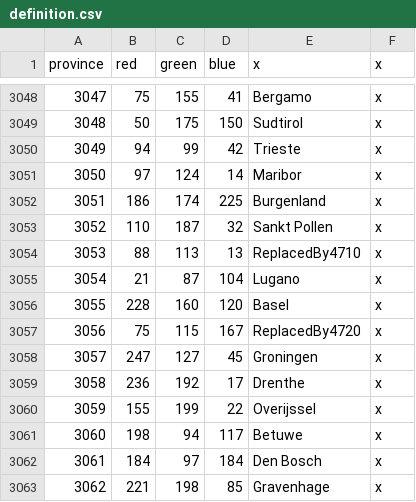
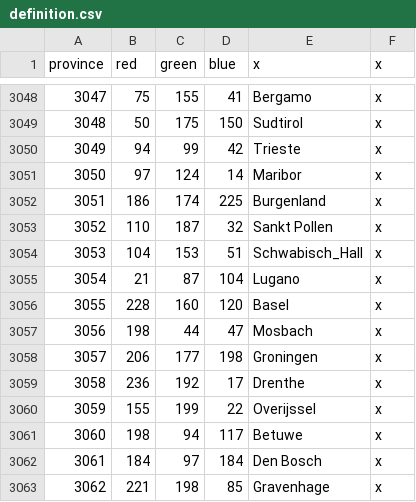
Before and after one commit to Victorum-Universalis-VU/VUtestmod-version-1.32.1, a CSV file: map/definition.csv, drawn as a sheet; only a part is shown, gaps mark what is left out.

Commit message:
Some new additions such as completing the gfx for the Ludwig canal, added 3 new provinces to Germany because of said canal and re-worked the river system in southern Germany, as well as some minor fixes.

```diff
--- a/map/definition.csv
+++ b/map/definition.csv
@@ -3053,7 +3053,7 @@ province;red;green;blue;x;x
 3052;110;187;32;Sankt Pollen;x
-3053;88;113;13;ReplacedBy4710;x
+3053;104;153;51;Schwabisch_Hall;x
 3054;21;87;104;Lugano;x
 3055;228;160;120;Basel;x
-3056;75;115;167;ReplacedBy4720;x
-3057;247;127;45;Groningen;x
+3056;198;44;47;Mosbach;x
+3057;206;177;198;Groningen;x
 3058;236;192;17;Drenthe;x
```
Also changed, not shown: 25 other files.
